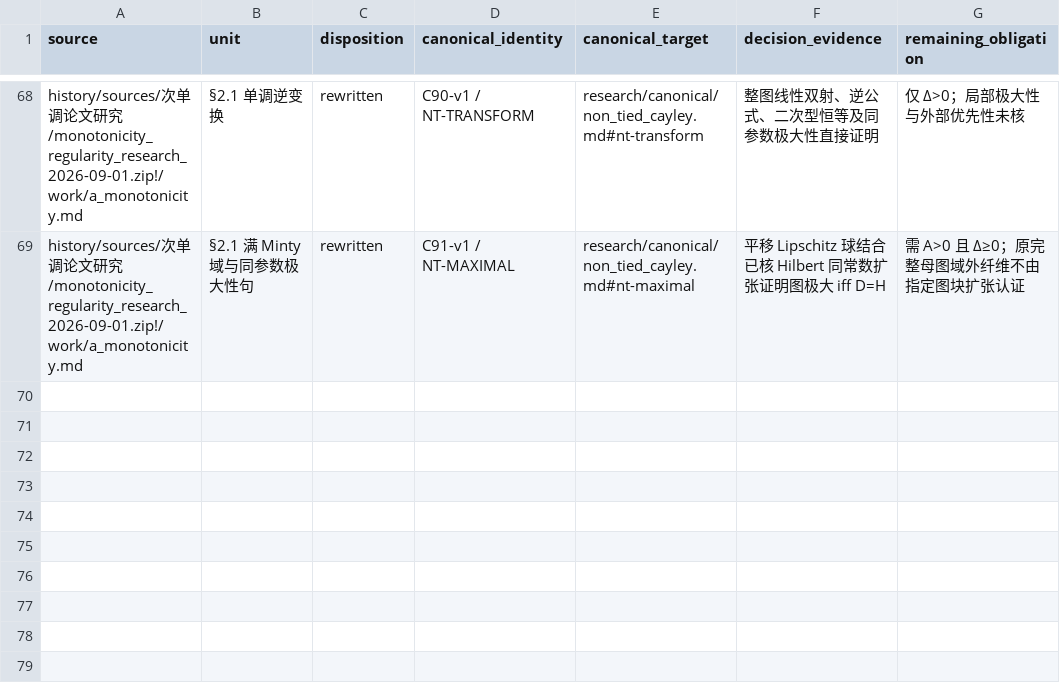
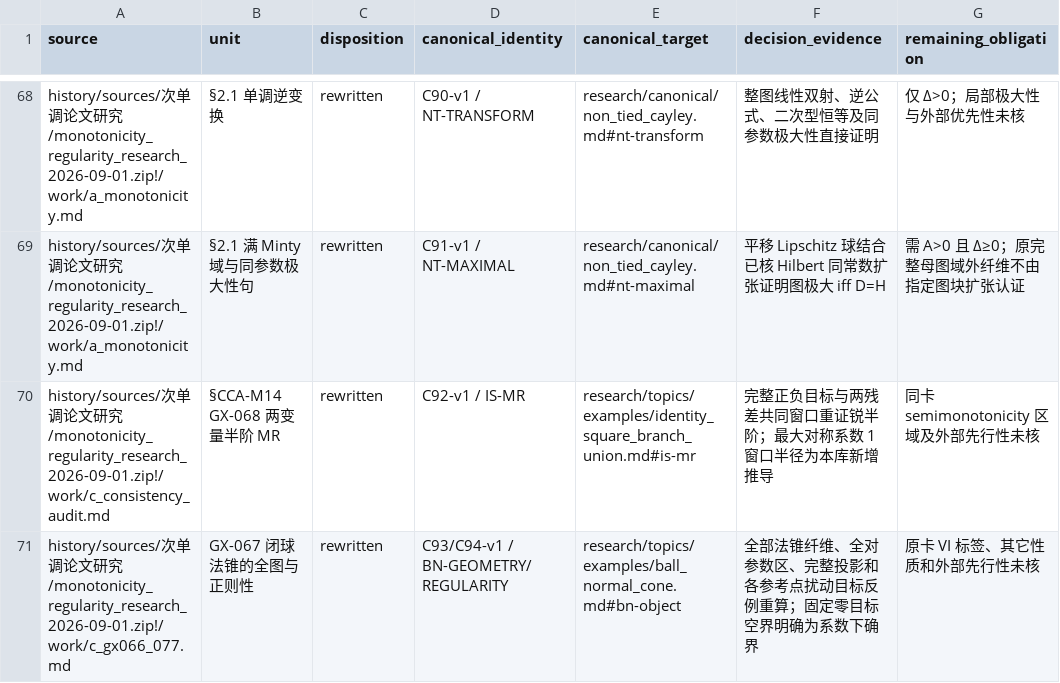
Before and after one commit to SOMEBODYJUN/ppa, a TSV file: research/audit/UNIT_DISPOSITIONS.tsv, drawn as a sheet; only a part is shown, gaps mark what is left out.

```diff
--- a/research/audit/UNIT_DISPOSITIONS.tsv
+++ b/research/audit/UNIT_DISPOSITIONS.tsv
@@ -69 +69,3 @@ history/sources/次单调论文研究/monotonicity_regularity_research_2026-09-0
 history/sources/次单调论文研究/monotonicity_regularity_research_2026-09-01.zip!/work/a_monotonicity.md	§2.1 满 Minty 域与同参数极大性句	rewritten	C91-v1 / NT-MAXIMAL	research/canonical/non_tied_cayley.md#nt-maximal	平移 Lipschitz 球结合已核 Hilbert 同常数扩张证明图极大 iff D=H	需 A>0 且 Δ≥0；原完整母图域外纤维不由指定图块扩张认证
+history/sources/次单调论文研究/monotonicity_regularity_research_2026-09-01.zip!/work/c_consistency_audit.md	§CCA-M14 GX-068 两变量半阶 MR	rewritten	C92-v1 / IS-MR	research/topics/examples/identity_square_branch_union.md#is-mr	完整正负目标与两残差共同窗口重证锐半阶；最大对称系数 1 窗口半径为本库新增推导	同卡 semimonotonicity 区域及外部先行性未核
+history/sources/次单调论文研究/monotonicity_regularity_research_2026-09-01.zip!/work/c_gx066_077.md	GX-067 闭球法锥的全图与正则性	rewritten	C93/C94-v1 / BN-GEOMETRY/REGULARITY	research/topics/examples/ball_normal_cone.md#bn-object	全部法锥纤维、全对参数区、完整投影和各参考点扰动目标反例重算；固定零目标空界明确为系数下确界	原卡 VI 标签、其它性质和外部先行性未核
```
Also changed, not shown: 13 other files.
